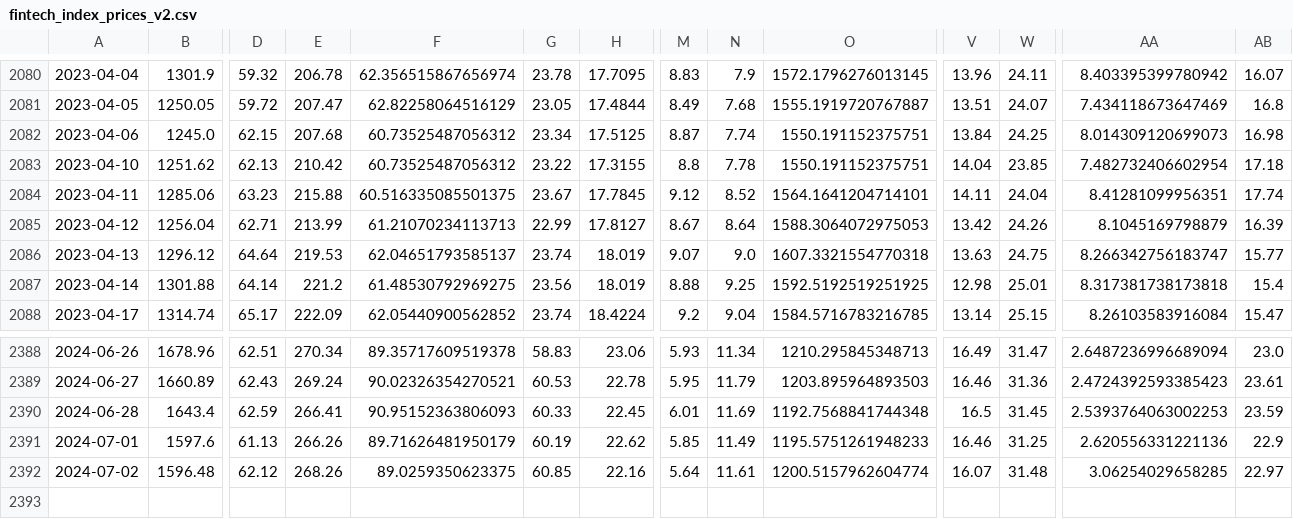
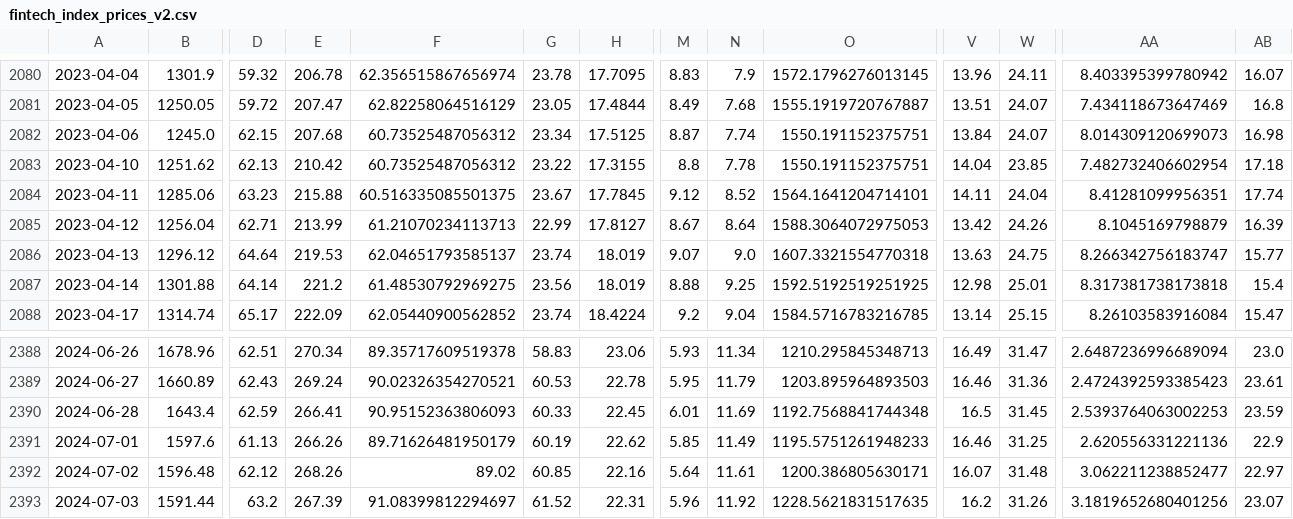
Before and after one commit to F-Prime-Capital/findex-data, a CSV file: fintech_index_prices_v2.csv, drawn as a sheet; only a part is shown, gaps mark what is left out; rows hold the shown columns only; the diff names each change by its address in the sheet, - before the commit and + after, or states it on an @@ line.

Commit message:
committing files

```diff
--- a/fintech_index_prices_v2.csv
+++ b/fintech_index_prices_v2.csv
-W2082: 24.25
+W2082: 24.07
-F2392: 89.0259350623375
+F2392: 89.02
-O2392: 1200.5157962604774
+O2392: 1200.386805630171
-AA2392: 3.06254029658285
+AA2392: 3.062211238852477
+row 2393: 2024-07-03 | 1591.44 | 63.2 | 267.39 | 91.08399812294697 | 61.52 | 22.31 | 5.96 | 11.92 | 1228.5621831517635 | 16.2 | 31.26 | 3.1819652680401256 | 23.07
```
